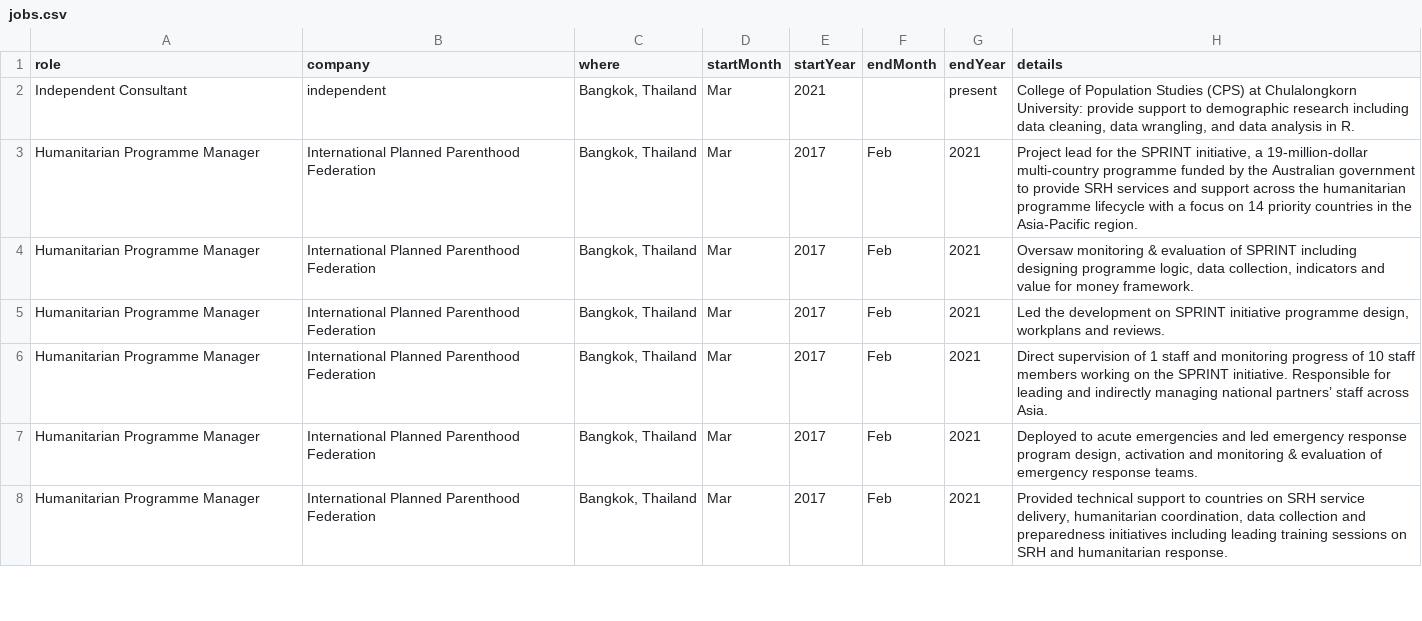
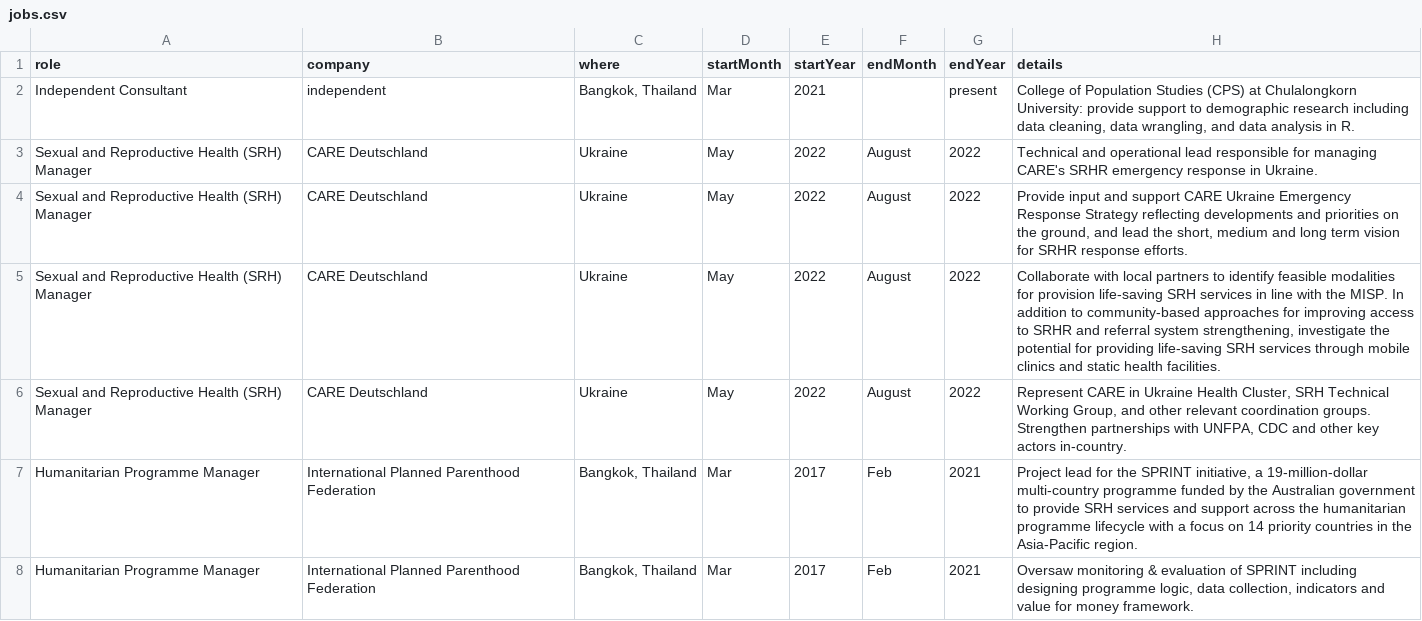
Before and after one commit to mrkusen/Kusen_CV, a CSV file: data/jobs.csv, drawn as a sheet; only a part is shown; the shorter side is filled out with more unchanged rows; the diff names each change by its address in the sheet, - before the commit and + after, or states it on an @@ line.

```diff
--- a/data/jobs.csv
+++ b/data/jobs.csv
+row 3: Sexual and Reproductive Health (SRH) Manager | CARE Deutschland | Ukraine | May | 2022 | August | 2022 | Technical and operational lead responsible for managing CARE's SRHR emergency response in Ukraine.
+row 4: Sexual and Reproductive Health (SRH) Manager | CARE Deutschland | Ukraine | May | 2022 | August | 2022 | Provide input and support CARE Ukraine Emergency Response Strategy reflecting developments and priorities on the ground, and lead the short, medium and long term vision for SRHR response efforts.
+row 5: Sexual and Reproductive Health (SRH) Manager | CARE Deutschland | Ukraine | May | 2022 | August | 2022 | Collaborate with local partners to identify feasible modalities for provision life-saving SRH services in line with the MISP. In addition to community-based approaches for improving access to SRHR and referral system strengthening, investigate the potential for providing life-saving SRH services through mobile clinics and static health facilities.
+row 6: Sexual and Reproductive Health (SRH) Manager | CARE Deutschland | Ukraine | May | 2022 | August | 2022 | Represent CARE in Ukraine Health Cluster, SRH Technical Working Group, and other relevant coordination groups. Strengthen partnerships with UNFPA, CDC and other key actors in-country.
```
Also changed, not shown: 1 other file.
